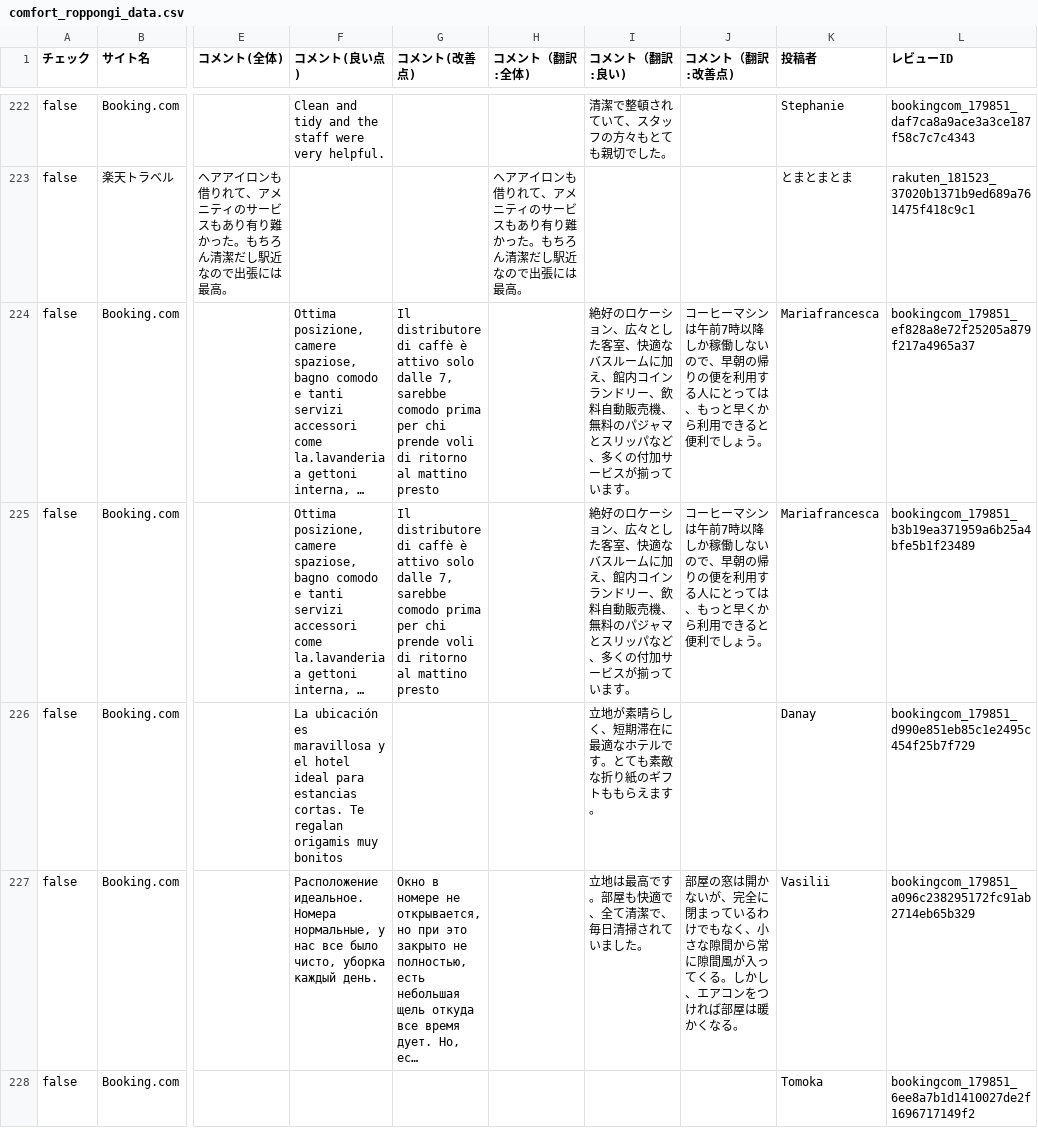
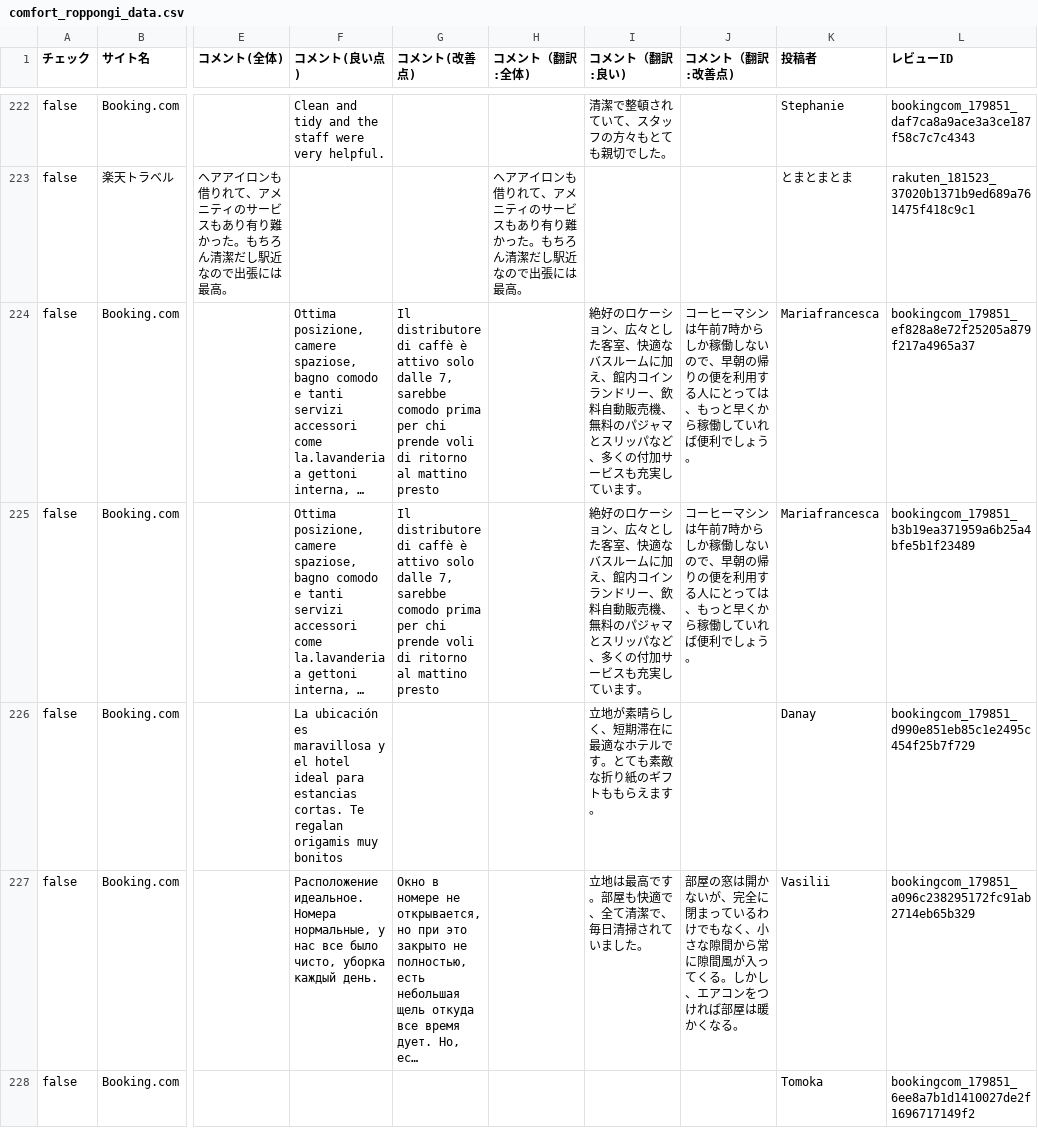
Before and after one commit to TAKAHASHIMITSUGU329/primechange-portal, a CSV file: データ/ホテル口コミデータ/comfort_roppongi_data.csv, drawn as a sheet; only a part is shown, gaps mark what is left out; long unchanged cells end in …; the diff covers the shown part only; the diff names each change by its address in the sheet, - before the commit and + after, or states it on an @@ line.

```diff
--- a/データ/ホテル口コミデータ/comfort_roppongi_data.csv
+++ b/データ/ホテル口コミデータ/comfort_roppongi_data.csv
-I224:I225 (コメント（翻訳:良い)): …サービスが揃っています…
+I224:I225 (コメント（翻訳:良い)): …サービスも充実しています…
-J224:J225 (コメント（翻訳:改善点)): …午前7時以降しか稼働しないので、早朝の帰りの便を利用する人にとっては、もっと早くから利用できると便利でし…
+J224:J225 (コメント（翻訳:改善点)): …午前7時からしか稼働しないので、早朝の帰りの便を利用する人にとっては、もっと早くから稼働していれば便利でし…
```
Also changed, not shown: 16 edited cells elsewhere in this file, データ/ホテル口コミデータ/comfort_era_higashikanda_data.csv, データ/ホテル口コミデータ/comfort_hakata_data.csv, 45 other files.
